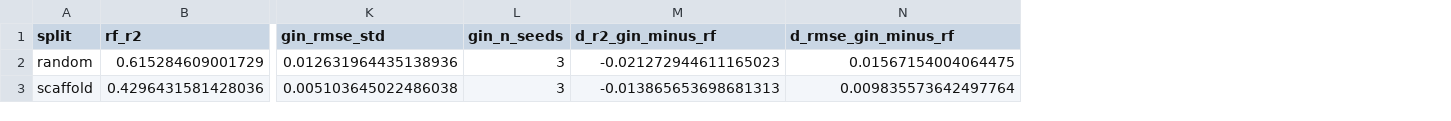
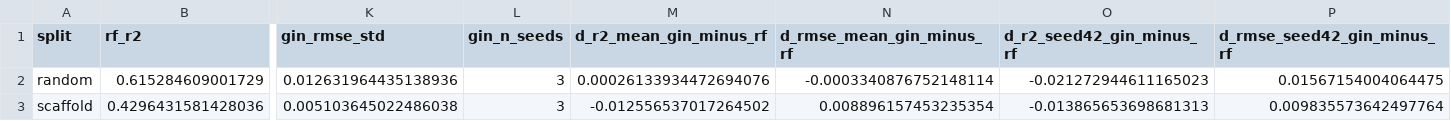
Before and after one commit to LessRAY3-3/qsar-activity-prediction, a CSV file: results/comparison_herg.csv, drawn as a sheet; only a part is shown, gaps mark what is left out; addresses are those after the commit; the diff names each change by its address in the sheet, - before the commit and + after, or states it on an @@ line.

Commit message:
fix: comparison CSVs carry seed-42 and 3-seed-mean deltas side by side
d_r2_gin_minus_rf was a single-seed value that showed fake wins
(abl1 +0.030). Renamed to d_r2_seed42_gin_minus_rf and added
d_r2_mean_gin_minus_rf (= gin_r2_mean - rf_r2) as the primary effect
size; multi_target_summary consumes the mean column and keeps the
seed-42 column as reference. The 7 pre-rename comparison CSVs
regenerated; metric values unchanged (comparison_vegfr2.csv arrives
with the rename commit).

```diff
--- a/results/comparison_herg.csv
+++ b/results/comparison_herg.csv
+column M (d_r2_mean_gin_minus_rf), rows 2-3: 0.00026133934472694076 | -0.012556537017264502
+column N (d_rmse_mean_gin_minus_rf), rows 2-3: -0.0003340876752148114 | 0.008896157453235354
-O1: d_r2_gin_minus_rf
+O1: d_r2_seed42_gin_minus_rf
-P1: d_rmse_gin_minus_rf
+P1: d_rmse_seed42_gin_minus_rf
```
Also changed, not shown: results/comparison_a2a.csv, results/comparison_abl1.csv, 6 other files.
